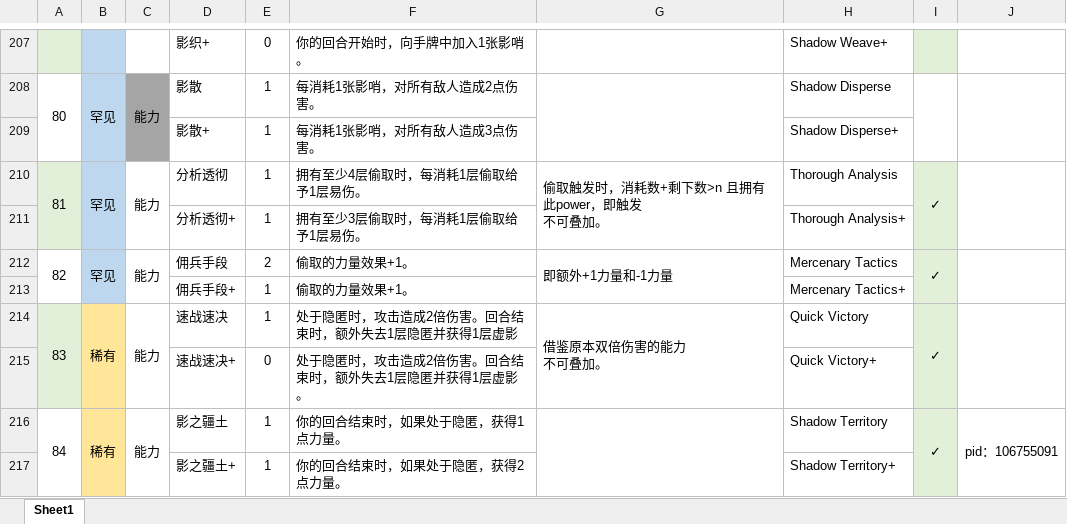
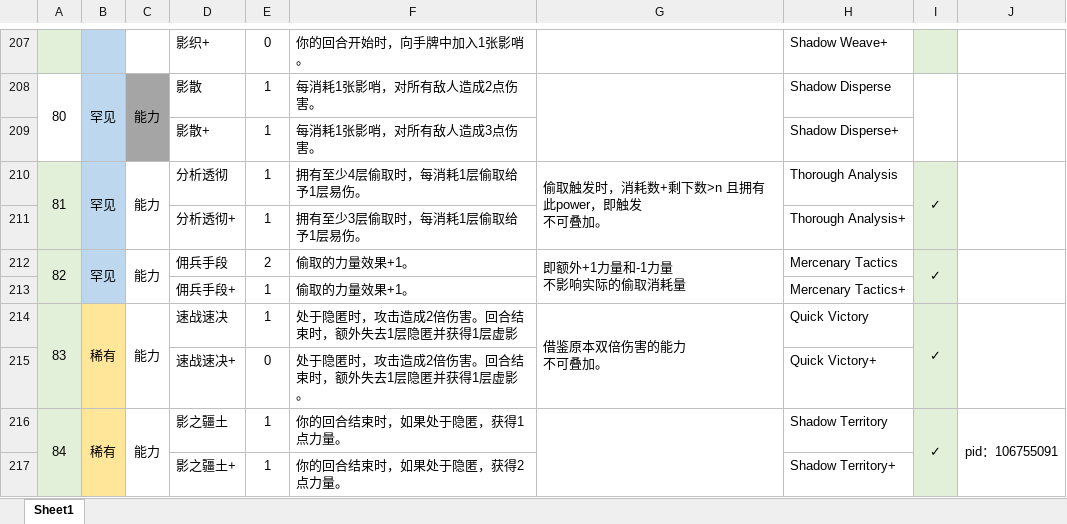
Before and after one commit to qz-sakuya/slay-the-spire-arknights-mod-Ines, an Excel workbook: src/main/resources/InesModResources/杀戮尖塔自制--伊内丝v0.2.xlsx, sheet Sheet1, drawn as a sheet; only a part is shown, gaps mark what is left out; values as stored, in another font and other column widths than the file's, no borders; ↵ is a line break in a cell; the diff covers the shown part only; the diff names each change by its address in the sheet, - before the commit and + after, or states it on an @@ line.

```diff
--- a/src/main/resources/InesModResources/杀戮尖塔自制--伊内丝v0.2.xlsx (sheet Sheet1)
+++ b/src/main/resources/InesModResources/杀戮尖塔自制--伊内丝v0.2.xlsx (sheet Sheet1)
-A212:A213 fill: none
+A212:A213 fill: #E2F0D9
-G212: 即额外+1力量和-1力量
+G212: 即额外+1力量和-1力量 ↵ 不影响实际的偷取消耗量
-A216:A217 fill: none
+A216:A217 fill: #E2F0D9
```
Also changed, not shown: 15 edited cells and cell formats elsewhere in this sheet, 33 other files.
